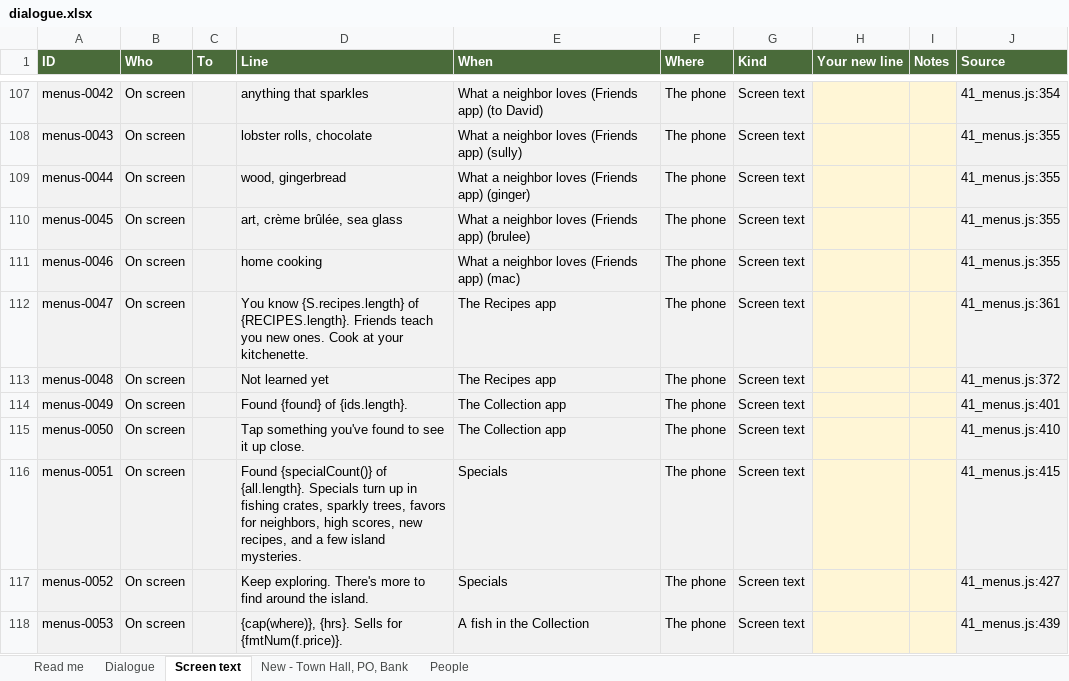
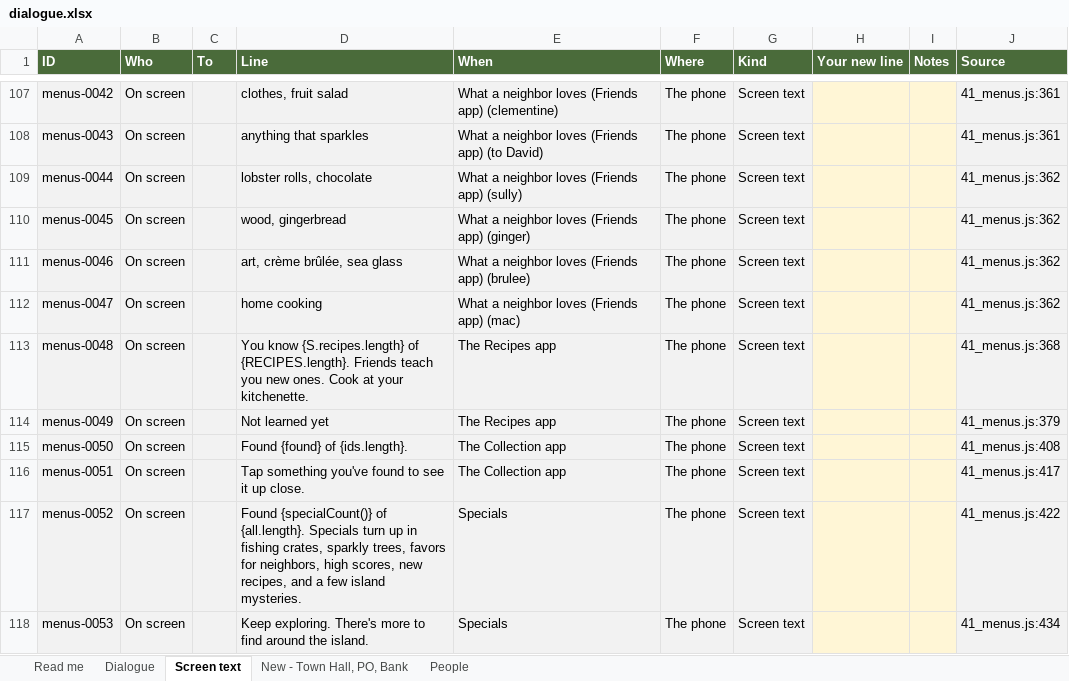
Before and after one commit to Davidjdavid/SarahCrossing, an Excel workbook: docs/dialogue/dialogue.xlsx, sheet Screen text, drawn as a sheet; only a part is shown, gaps mark what is left out; values as stored, in another font and other column widths than the file's, no borders; the diff covers the shown part only; the diff names each change by its address in the sheet, - before the commit and + after, or states it on an @@ line.

```diff
--- a/docs/dialogue/dialogue.xlsx (sheet Screen text)
+++ b/docs/dialogue/dialogue.xlsx (sheet Screen text)
-D107 (Line): anything that sparkles
+D107 (Line): clothes, fruit salad
-E107 (When): …(Friends app) (to David)
+E107 (When): …(Friends app) (clementine)
-J107 (Source): 41_menus.js:354
+J107 (Source): 41_menus.js:361
-D108 (Line): lobster rolls, chocolate
+D108 (Line): anything that sparkles
-E108 (When): What a neighbor loves (Friends app) (sully)
+E108 (When): What a neighbor loves (Friends app) (to David)
-J108 (Source): 41_menus.js:355
+J108 (Source): 41_menus.js:361
-D109 (Line): wood, gingerbread
+D109 (Line): lobster rolls, chocolate
-E109 (When): What a neighbor loves (Friends app) (ginger)
+E109 (When): What a neighbor loves (Friends app) (sully)
-J109:J111 (Source): 41_menus.js:355
+J109:J111 (Source): 41_menus.js:362
-D110 (Line): art, crème brûlée, sea glass
+D110 (Line): wood, gingerbread
-E110 (When): What a neighbor loves (Friends app) (brulee)
+E110 (When): What a neighbor loves (Friends app) (ginger)
-D111 (Line): home cooking
+D111 (Line): art, crème brûlée, sea glass
-E111 (When): What a neighbor loves (Friends app) (mac)
+E111 (When): What a neighbor loves (Friends app) (brulee)
-D112 (Line): You know {S.recipes.length} of {RECIPES.length}. Friends teach you new ones. Cook at your kitchenette.
+D112 (Line): home cooking
-E112 (When): The Recipes app
+E112 (When): What a neighbor loves (Friends app) (mac)
-J112 (Source): 41_menus.js:361
+J112 (Source): 41_menus.js:362
-D113 (Line): Not learned yet
+D113 (Line): You know {S.recipes.length} of {RECIPES.length}. Friends teach you new ones. Cook at your kitchenette.
-J113 (Source): 41_menus.js:372
+J113 (Source): 41_menus.js:368
-D114 (Line): Found {found} of {ids.length}.
+D114 (Line): Not learned yet
-E114 (When): The Collection app
+E114 (When): The Recipes app
-J114 (Source): 41_menus.js:401
+J114 (Source): 41_menus.js:379
-D115 (Line): Tap something you've found to see it up close.
+D115 (Line): Found {found} of {ids.length}.
-J115 (Source): 41_menus.js:410
+J115 (Source): 41_menus.js:408
-D116 (Line): Found {specialCount()} of {all.length}. Specials turn up in fishing crates, sparkly trees, favors for neighbors, high scores, new recipes, and a few island mysteries.
+D116 (Line): Tap something you've found to see it up close.
-E116 (When): Specials
+E116 (When): The Collection app
-J116 (Source): 41_menus.js:415
+J116 (Source): 41_menus.js:417
-D117 (Line): Keep exploring. There's more to find around the island.
+D117 (Line): Found {specialCount()} of {all.length}. Specials turn up in fishing crates, sparkly trees, favors for neighbors, high scores, new recipes, and a few island mysteries.
-J117 (Source): 41_menus.js:427
+J117 (Source): 41_menus.js:422
-D118 (Line): {cap(where)}, {hrs}. Sells for {fmtNum(f.price)}.
+D118 (Line): Keep exploring. There's more to find around the island.
-E118 (When): A fish in the Collection
+E118 (When): Specials
-J118 (Source): 41_menus.js:439
+J118 (Source): 41_menus.js:434
```
Also changed, not shown: 5 added rows and 197 edited cells elsewhere in this sheet, sheet Dialogue, sheet People, sheet Read me, hidden cells, 4 other files.
